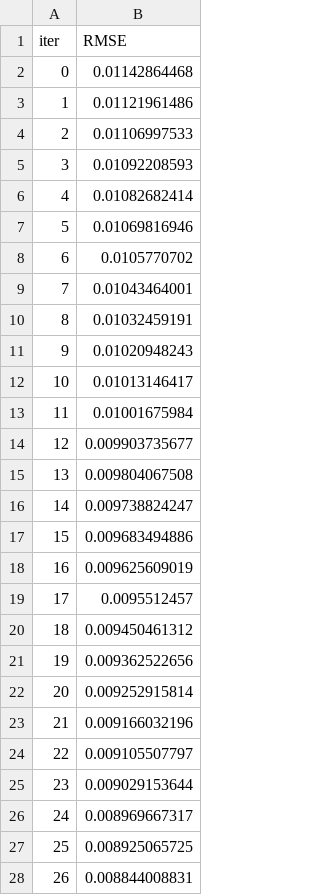
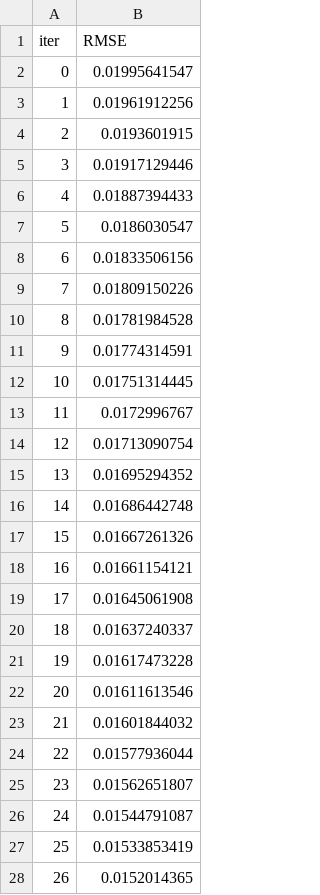
Before and after one commit to LukaKuzyk/diplomna_praca, a TSV file: ml-finance/src/catboost_info/learn_error.tsv, drawn as a sheet; only a part is shown; the diff covers the shown part only.

```diff
--- a/ml-finance/src/catboost_info/learn_error.tsv
+++ b/ml-finance/src/catboost_info/learn_error.tsv
@@ -1,28 +1,28 @@
 iter	RMSE
-0	0.01142864468
-1	0.01121961486
-2	0.01106997533
-3	0.01092208593
-4	0.01082682414
-5	0.01069816946
-6	0.0105770702
-7	0.01043464001
-8	0.01032459191
-9	0.01020948243
-10	0.01013146417
-11	0.01001675984
-12	0.009903735677
-13	0.009804067508
-14	0.009738824247
-15	0.009683494886
-16	0.009625609019
-17	0.0095512457
-18	0.009450461312
-19	0.009362522656
-20	0.009252915814
-21	0.009166032196
-22	0.009105507797
-23	0.009029153644
-24	0.008969667317
-25	0.008925065725
-26	0.008844008831
+0	0.01995641547
+1	0.01961912256
+2	0.0193601915
+3	0.01917129446
+4	0.01887394433
+5	0.0186030547
+6	0.01833506156
+7	0.01809150226
+8	0.01781984528
+9	0.01774314591
+10	0.01751314445
+11	0.0172996767
+12	0.01713090754
+13	0.01695294352
+14	0.01686442748
+15	0.01667261326
+16	0.01661154121
+17	0.01645061908
+18	0.01637240337
+19	0.01617473228
+20	0.01611613546
+21	0.01601844032
+22	0.01577936044
+23	0.01562651807
+24	0.01544791087
+25	0.01533853419
+26	0.0152014365
```
Also changed, not shown: 73 edited cells elsewhere in this file, ml-finance/src/catboost_info/time_left.tsv, 13 other files.
